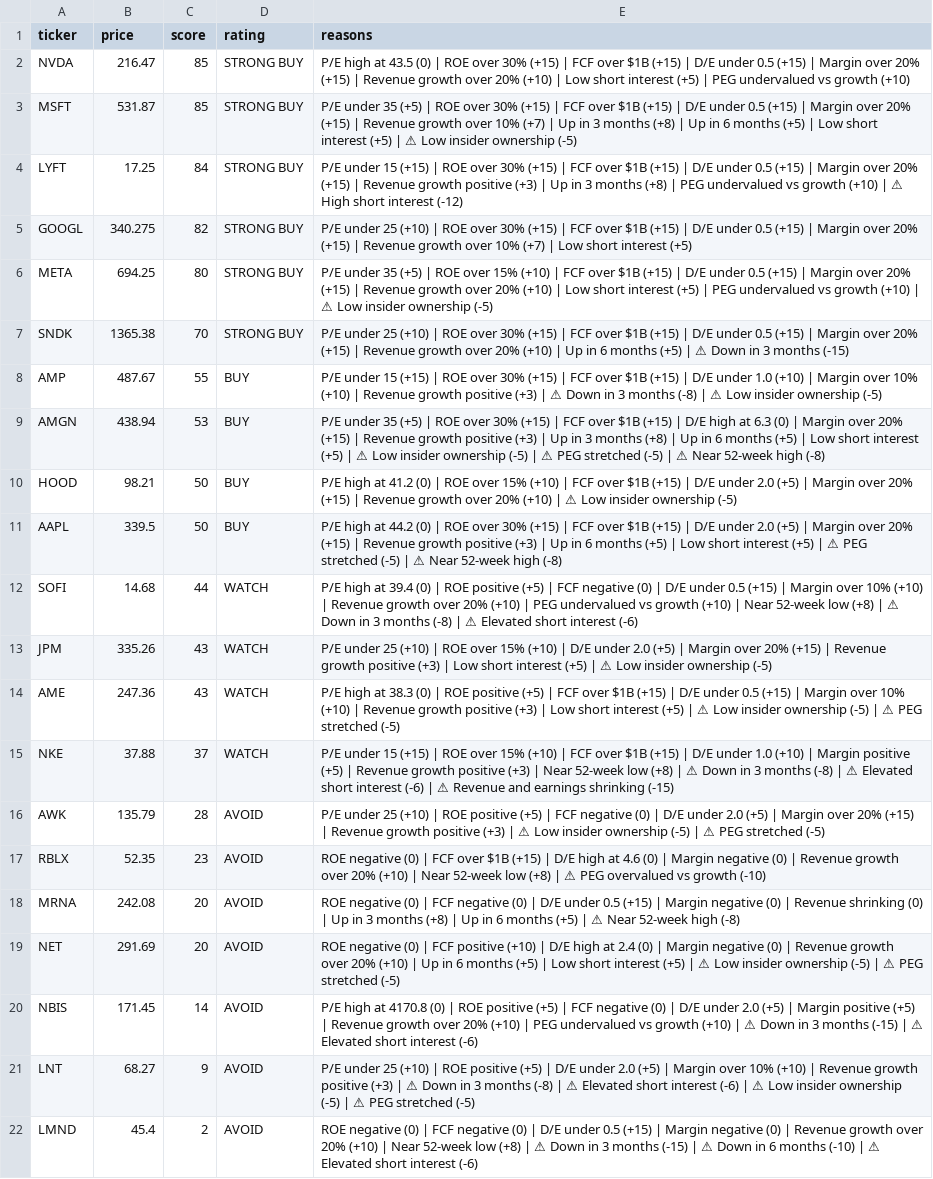
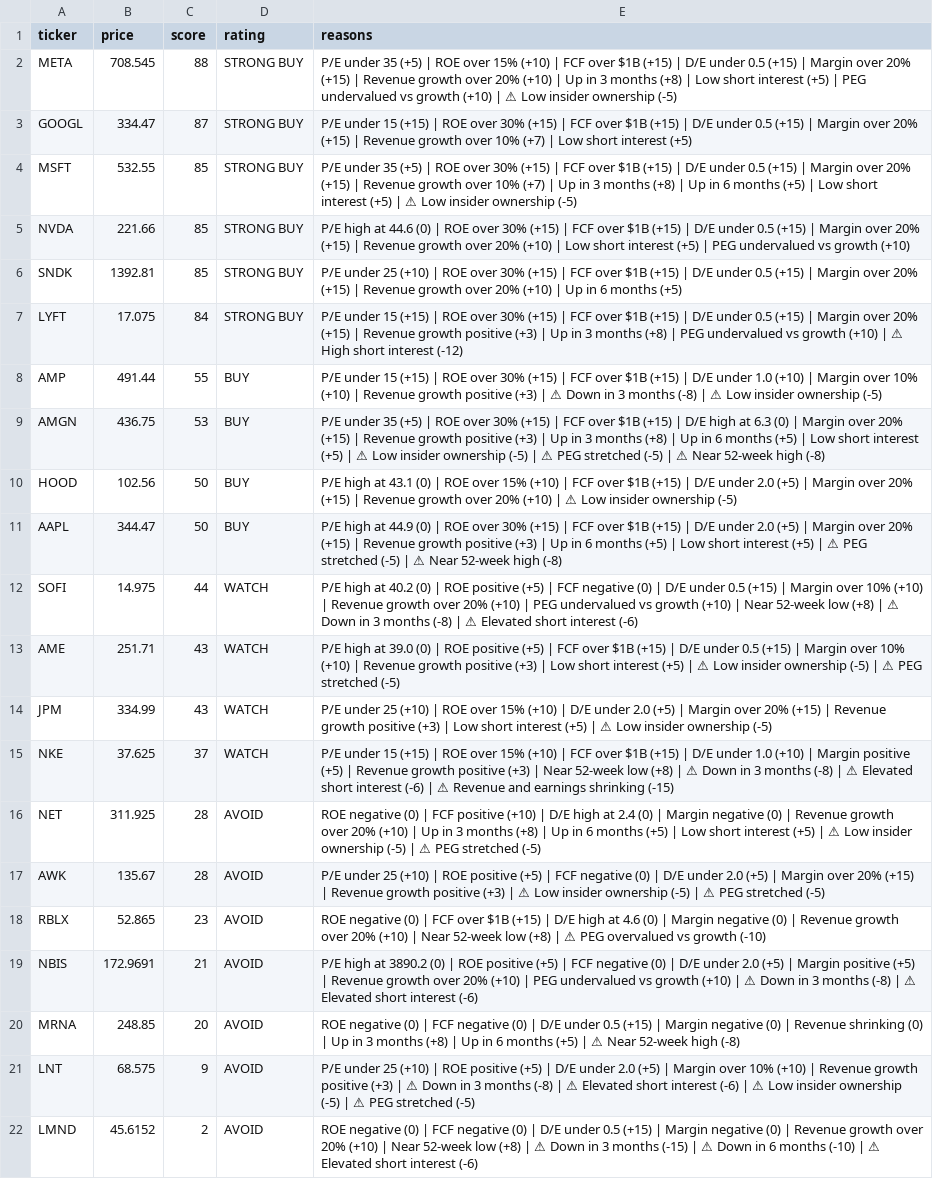
Before and after one commit to leafy-joyce-t/stock-tracker, a CSV file: data/scores.csv, drawn as a sheet; removed rows and columns are numbered as before the commit, all else as after; the diff names each change by its address in the sheet, - before the commit and + after, or states it on an @@ line.

```diff
--- a/data/scores.csv
+++ b/data/scores.csv
-row 2: NVDA | 216.47 | 85 | STRONG BUY | P/E high at 43.5 (0) | ROE over 30% (+15) | FCF over $1B (+15) | D/E under 0.5 (+15) | Margin over 20% (+15) | Revenue growth over 20% (+10) | Low short interest (+5) | PEG undervalued vs growth (+10)
+row 2: META | 708.545 | 88 | STRONG BUY | P/E under 35 (+5) | ROE over 15% (+10) | FCF over $1B (+15) | D/E under 0.5 (+15) | Margin over 20% (+15) | Revenue growth over 20% (+10) | Up in 3 months (+8) | Low short interest (+5) | PEG undervalued vs growth (+10) | ⚠ Low insider ownership (-5)
+row 3: GOOGL | 334.47 | 87 | STRONG BUY | P/E under 15 (+15) | ROE over 30% (+15) | FCF over $1B (+15) | D/E under 0.5 (+15) | Margin over 20% (+15) | Revenue growth over 10% (+7) | Low short interest (+5)
-B4 (price): 531.87
+B4 (price): 532.55
+row 5: NVDA | 221.66 | 85 | STRONG BUY | P/E high at 44.6 (0) | ROE over 30% (+15) | FCF over $1B (+15) | D/E under 0.5 (+15) | Margin over 20% (+15) | Revenue growth over 20% (+10) | Low short interest (+5) | PEG undervalued vs growth (+10)
+row 6: SNDK | 1392.81 | 85 | STRONG BUY | P/E under 25 (+10) | ROE over 30% (+15) | FCF over $1B (+15) | D/E under 0.5 (+15) | Margin over 20% (+15) | Revenue growth over 20% (+10) | Up in 6 months (+5)
-B7 (price): 17.25
+B7 (price): 17.075
-row 5: GOOGL | 340.275 | 82 | STRONG BUY | P/E under 25 (+10) | ROE over 30% (+15) | FCF over $1B (+15) | D/E under 0.5 (+15) | Margin over 20% (+15) | Revenue growth over 10% (+7) | Low short interest (+5)
-row 6: META | 694.25 | 80 | STRONG BUY | P/E under 35 (+5) | ROE over 15% (+10) | FCF over $1B (+15) | D/E under 0.5 (+15) | Margin over 20% (+15) | Revenue growth over 20% (+10) | Low short interest (+5) | PEG undervalued vs growth (+10) | ⚠ Low insider ownership (-5)
-row 7: SNDK | 1365.38 | 70 | STRONG BUY | P/E under 25 (+10) | ROE over 30% (+15) | FCF over $1B (+15) | D/E under 0.5 (+15) | Margin over 20% (+15) | Revenue growth over 20% (+10) | Up in 6 months (+5) | ⚠ Down in 3 months (-15)
-B8 (price): 487.67
+B8 (price): 491.44
-B9 (price): 438.94
+B9 (price): 436.75
-B10 (price): 98.21
+B10 (price): 102.56
-E10 (reasons): …high at 41.2 (0) |…
+E10 (reasons): …high at 43.1 (0) |…
-B11 (price): 339.5
+B11 (price): 344.47
-E11 (reasons): …high at 44.2 (0) |…
+E11 (reasons): …high at 44.9 (0) |…
-B12 (price): 14.68
+B12 (price): 14.975
-E12 (reasons): …high at 39.4 (0) |…
+E12 (reasons): …high at 40.2 (0) |…
+row 13: AME | 251.71 | 43 | WATCH | P/E high at 39.0 (0) | ROE positive (+5) | FCF over $1B (+15) | D/E under 0.5 (+15) | Margin over 10% (+10) | Revenue growth positive (+3) | Low short interest (+5) | ⚠ Low insider ownership (-5) | ⚠ PEG stretched (-5)
-B14 (price): 335.26
+B14 (price): 334.99
-row 14: AME | 247.36 | 43 | WATCH | P/E high at 38.3 (0) | ROE positive (+5) | FCF over $1B (+15) | D/E under 0.5 (+15) | Margin over 10% (+10) | Revenue growth positive (+3) | Low short interest (+5) | ⚠ Low insider ownership (-5) | ⚠ PEG stretched (-5)
-B15 (price): 37.88
+B15 (price): 37.625
+row 16: NET | 311.925 | 28 | AVOID | ROE negative (0) | FCF positive (+10) | D/E high at 2.4 (0) | Margin negative (0) | Revenue growth over 20% (+10) | Up in 3 months (+8) | Up in 6 months (+5) | Low short interest (+5) | ⚠ Low insider ownership (-5) | ⚠ PEG stretched (-5)
-B17 (price): 135.79
+B17 (price): 135.67
-B18 (price): 52.35
+B18 (price): 52.865
+row 19: NBIS | 172.9691 | 21 | AVOID | P/E high at 3890.2 (0) | ROE positive (+5) | FCF negative (0) | D/E under 2.0 (+5) | Margin positive (+5) | Revenue growth over 20% (+10) | PEG undervalued vs growth (+10) | ⚠ Down in 3 months (-8) | ⚠ Elevated short interest (-6)
-B20 (price): 242.08
+B20 (price): 248.85
-row 19: NET | 291.69 | 20 | AVOID | ROE negative (0) | FCF positive (+10) | D/E high at 2.4 (0) | Margin negative (0) | Revenue growth over 20% (+10) | Up in 6 months (+5) | Low short interest (+5) | ⚠ Low insider ownership (-5) | ⚠ PEG stretched (-5)
-row 20: NBIS | 171.45 | 14 | AVOID | P/E high at 4170.8 (0) | ROE positive (+5) | FCF negative (0) | D/E under 2.0 (+5) | Margin positive (+5) | Revenue growth over 20% (+10) | PEG undervalued vs growth (+10) | ⚠ Down in 3 months (-15) | ⚠ Elevated short interest (-6)
-B21 (price): 68.27
+B21 (price): 68.575
-B22 (price): 45.4
+B22 (price): 45.6152
```
Also changed, not shown: data/calculated_ratios.csv, data/comparison.csv, 23 other files.
